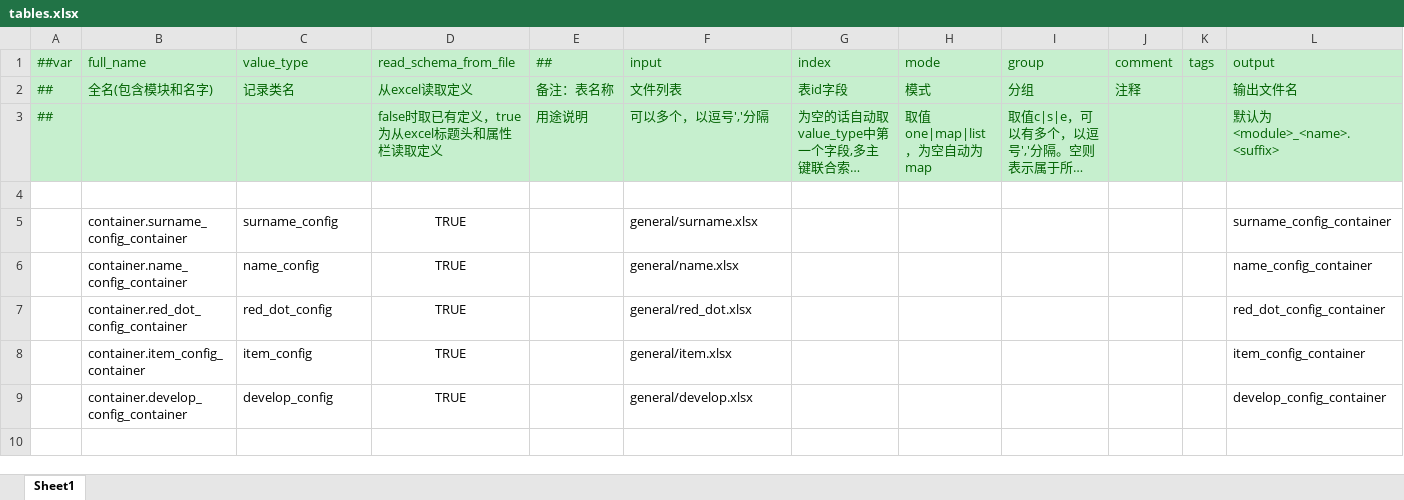
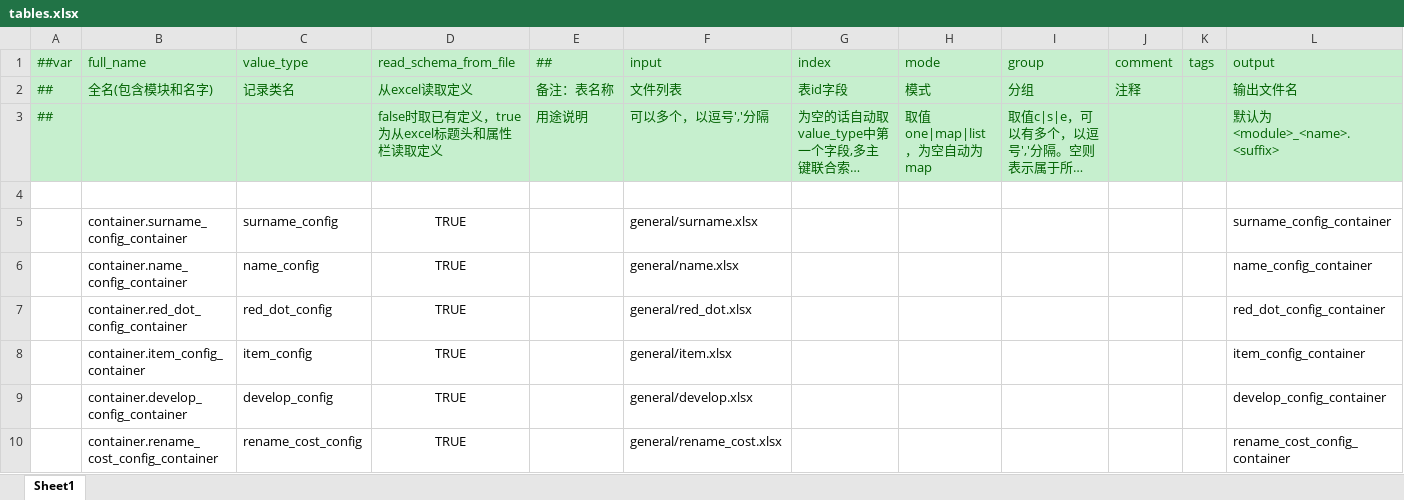
Before and after one commit to WuyangPeng/celeritas, an Excel workbook: data/config/luban/config/tables.xlsx, sheet Sheet1, drawn as a sheet; long unchanged cells end in …; values as stored, in another font and other column widths than the file's, no borders; conditional formats not drawn; the diff names each change by its address in the sheet, - before the commit and + after, or states it on an @@ line.

```diff
--- a/data/config/luban/config/tables.xlsx (sheet Sheet1)
+++ b/data/config/luban/config/tables.xlsx (sheet Sheet1)
+row 10:  | container.rename_cost_config_container | rename_cost_config | TRUE |  | general/rename_cost.xlsx |  |  |  |  |  | rename_cost_config_container
```
Also changed, not shown: data/config/luban/config/beans.xlsx, data/config/luban/config/enums.xlsx, 31 other files.
